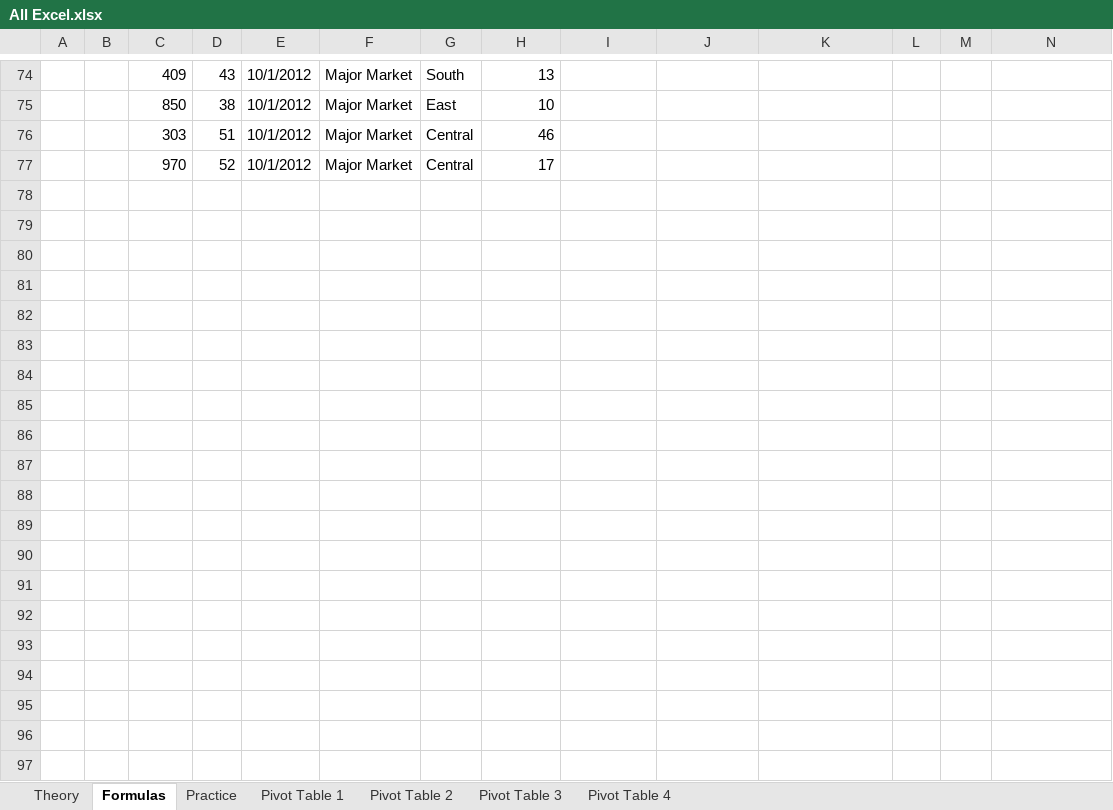
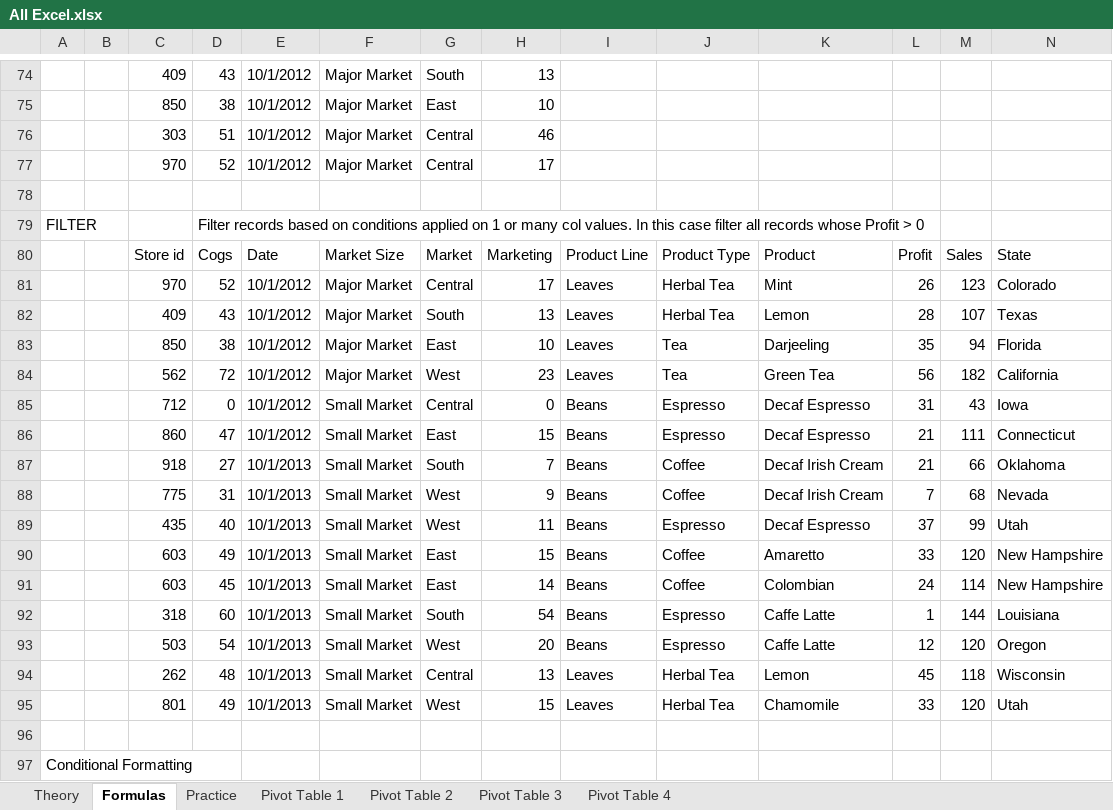
Before and after one commit to Singularity-Coder/Personal-Data-Projects, an Excel workbook: g_sheets/All Excel.xlsx, sheet Formulas, drawn as a sheet; only a part is shown, gaps mark what is left out; values as stored, in another font and other column widths than the file's, no cell formats; charts and pictures not drawn; rows hold the shown columns only; the diff covers the shown part only; the diff names each change by its address in the sheet, - before the commit and + after, or states it on an @@ line.

Commit message:
sheets FILTER func

```diff
--- a/g_sheets/All Excel.xlsx (sheet Formulas)
+++ b/g_sheets/All Excel.xlsx (sheet Formulas)
+row 78: (empty)
+row 79: FILTER |  |  | Filter records based on conditions applied on 1 or many col values. In this case filter all records whose Profit > 0
+row 80:  |  | Store id | Cogs | Date | Market Size | Market | Marketing | Product Line | Product Type | Product | Profit | Sales | State
+row 81:  |  | 970 | 52 | 10/1/2012 | Major Market | Central | 17 | Leaves | Herbal Tea | Mint | 26 | 123 | Colorado
+row 82:  |  | 409 | 43 | 10/1/2012 | Major Market | South | 13 | Leaves | Herbal Tea | Lemon | 28 | 107 | Texas
+row 83:  |  | 850 | 38 | 10/1/2012 | Major Market | East | 10 | Leaves | Tea | Darjeeling | 35 | 94 | Florida
+row 84:  |  | 562 | 72 | 10/1/2012 | Major Market | West | 23 | Leaves | Tea | Green Tea | 56 | 182 | California
+row 85:  |  | 712 | 0 | 10/1/2012 | Small Market | Central | 0 | Beans | Espresso | Decaf Espresso | 31 | 43 | Iowa
+row 86:  |  | 860 | 47 | 10/1/2012 | Small Market | East | 15 | Beans | Espresso | Decaf Espresso | 21 | 111 | Connecticut
+row 87:  |  | 918 | 27 | 10/1/2013 | Small Market | South | 7 | Beans | Coffee | Decaf Irish Cream | 21 | 66 | Oklahoma
+row 88:  |  | 775 | 31 | 10/1/2013 | Small Market | West | 9 | Beans | Coffee | Decaf Irish Cream | 7 | 68 | Nevada
+row 89:  |  | 435 | 40 | 10/1/2013 | Small Market | West | 11 | Beans | Espresso | Decaf Espresso | 37 | 99 | Utah
+row 90:  |  | 603 | 49 | 10/1/2013 | Small Market | East | 15 | Beans | Coffee | Amaretto | 33 | 120 | New Hampshire
+row 91:  |  | 603 | 45 | 10/1/2013 | Small Market | East | 14 | Beans | Coffee | Colombian | 24 | 114 | New Hampshire
+row 92:  |  | 318 | 60 | 10/1/2013 | Small Market | South | 54 | Beans | Espresso | Caffe Latte | 1 | 144 | Louisiana
+row 93:  |  | 503 | 54 | 10/1/2013 | Small Market | West | 20 | Beans | Espresso | Caffe Latte | 12 | 120 | Oregon
+row 94:  |  | 262 | 48 | 10/1/2013 | Small Market | Central | 13 | Leaves | Herbal Tea | Lemon | 45 | 118 | Wisconsin
+row 95:  |  | 801 | 49 | 10/1/2013 | Small Market | West | 15 | Leaves | Herbal Tea | Chamomile | 33 | 120 | Utah
+row 96: (empty)
+row 97: Conditional Formatting
```
Also changed, not shown: 9 added rows and 1 edited cell elsewhere in this sheet, cell formats.
